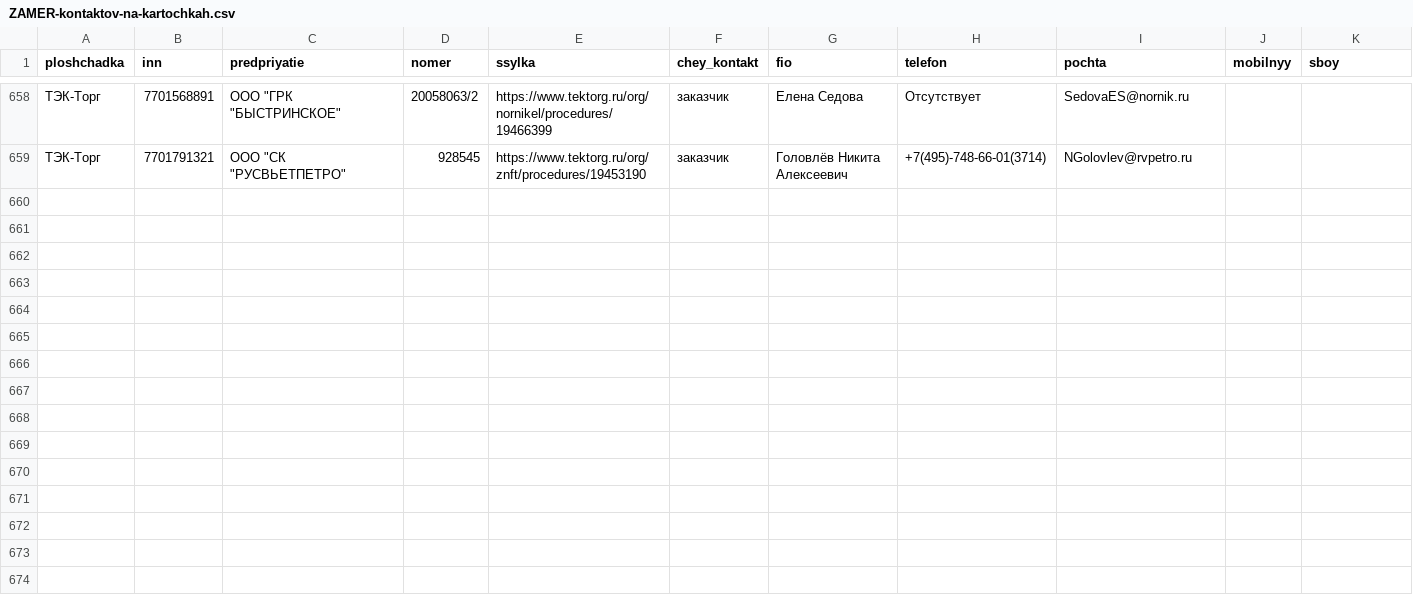
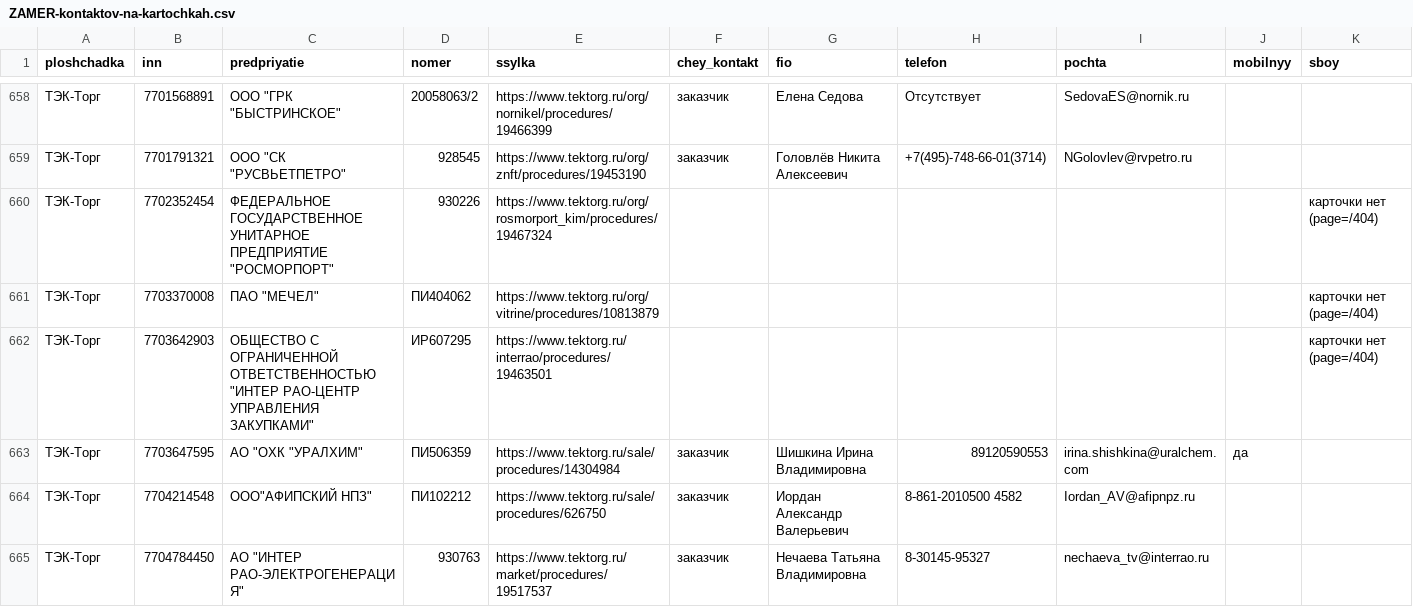
Before and after one commit to kirillrand4-alt/avto, a CSV file: seo-texts/engineers-lens/centro/ZAMER-kontaktov-na-kartochkah.csv, drawn as a sheet; only a part is shown, gaps mark what is left out; the diff names each change by its address in the sheet, - before the commit and + after, or states it on an @@ line.

```diff
--- a/seo-texts/engineers-lens/centro/ZAMER-kontaktov-na-kartochkah.csv
+++ b/seo-texts/engineers-lens/centro/ZAMER-kontaktov-na-kartochkah.csv
+row 660: ТЭК-Торг | 7702352454 | ФЕДЕРАЛЬНОЕ ГОСУДАРСТВЕННОЕ УНИТАРНОЕ ПРЕДПРИЯТИЕ "РОСМОРПОРТ" | 930226 | https://www.tektorg.ru/org/rosmorport_kim/procedures/19467324 |  |  |  |  |  | карточки нет (page=/404)
+row 661: ТЭК-Торг | 7703370008 | ПАО "МЕЧЕЛ" | ПИ404062 | https://www.tektorg.ru/org/vitrine/procedures/10813879 |  |  |  |  |  | карточки нет (page=/404)
+row 662: ТЭК-Торг | 7703642903 | ОБЩЕСТВО С ОГРАНИЧЕННОЙ ОТВЕТСТВЕННОСТЬЮ "ИНТЕР РАО-ЦЕНТР УПРАВЛЕНИЯ ЗАКУПКАМИ" | ИР607295 | https://www.tektorg.ru/interrao/procedures/19463501 |  |  |  |  |  | карточки нет (page=/404)
+row 663: ТЭК-Торг | 7703647595 | АО "ОХК "УРАЛХИМ" | ПИ506359 | https://www.tektorg.ru/sale/procedures/14304984 | заказчик | Шишкина Ирина Владимировна | 89120590553 | irina.shishkina@uralchem.com | да
+row 664: ТЭК-Торг | 7704214548 | ООО"АФИПСКИЙ НПЗ" | ПИ102212 | https://www.tektorg.ru/sale/procedures/626750 | заказчик | Иордан Александр Валерьевич | 8-861-2010500 4582 | Iordan_AV@afipnpz.ru
+row 665: ТЭК-Торг | 7704784450 | АО "ИНТЕР РАО-ЭЛЕКТРОГЕНЕРАЦИЯ" | 930763 | https://www.tektorg.ru/market/procedures/19517537 | заказчик | Нечаева Татьяна Владимировна | 8-30145-95327 | nechaeva_tv@interrao.ru
```
Also changed, not shown: 1 other file.
